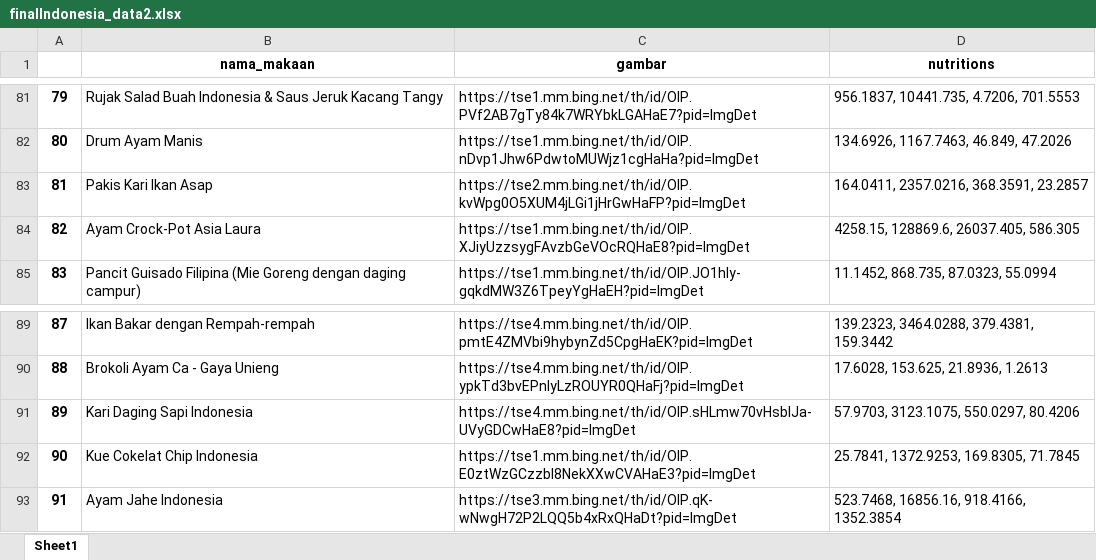
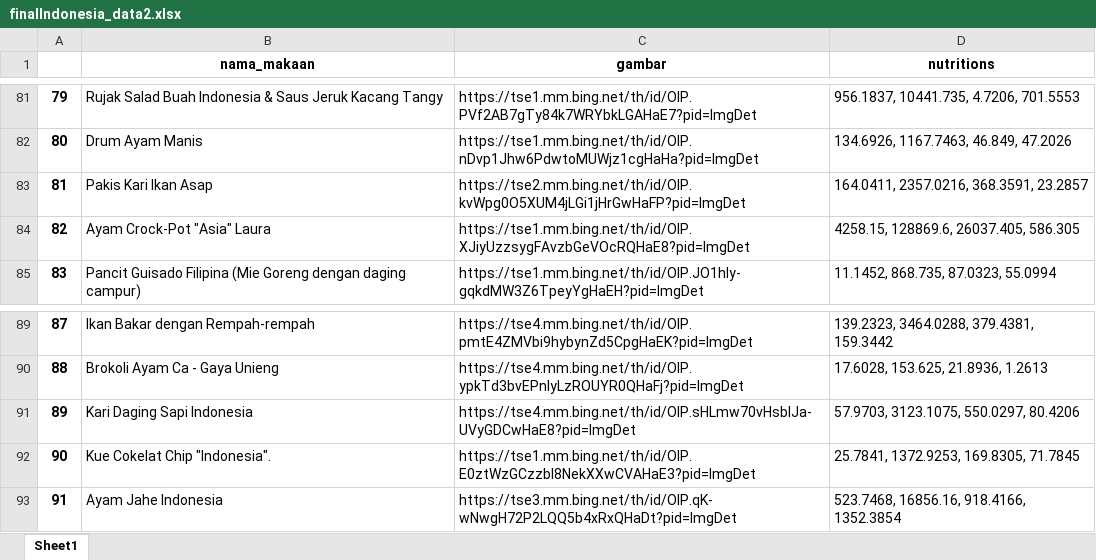
Before and after one commit to TeddyDharma/Food-Recommender, an Excel workbook: data/recommendartion_data/finalIndonesia_data2.xlsx, sheet Sheet1, drawn as a sheet; only a part is shown, gaps mark what is left out; values as stored, in another font and other column widths than the file's, no borders; the diff names each change by its address in the sheet, - before the commit and + after, or states it on an @@ line.

```diff
--- a/data/recommendartion_data/finalIndonesia_data2.xlsx (sheet Sheet1)
+++ b/data/recommendartion_data/finalIndonesia_data2.xlsx (sheet Sheet1)
-B84 (nama_makaan): Ayam Crock-Pot Asia Laura
+B84 (nama_makaan): Ayam Crock-Pot "Asia" Laura
-B92 (nama_makaan): Kue Cokelat Chip Indonesia
+B92 (nama_makaan): Kue Cokelat Chip "Indonesia".
```
Also changed, not shown: 1 other file.
